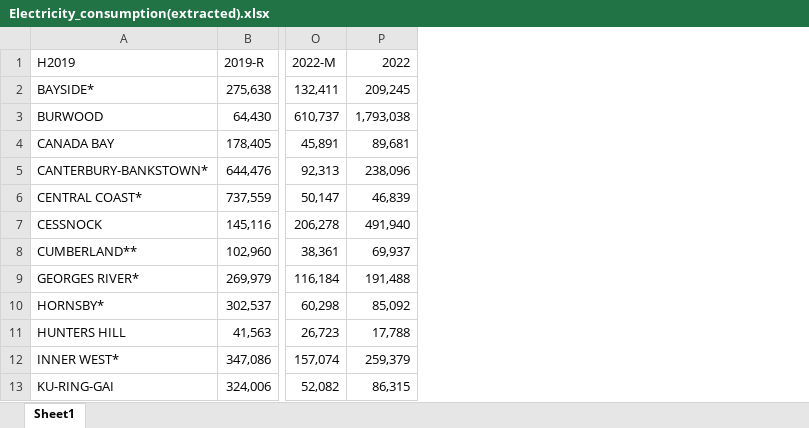
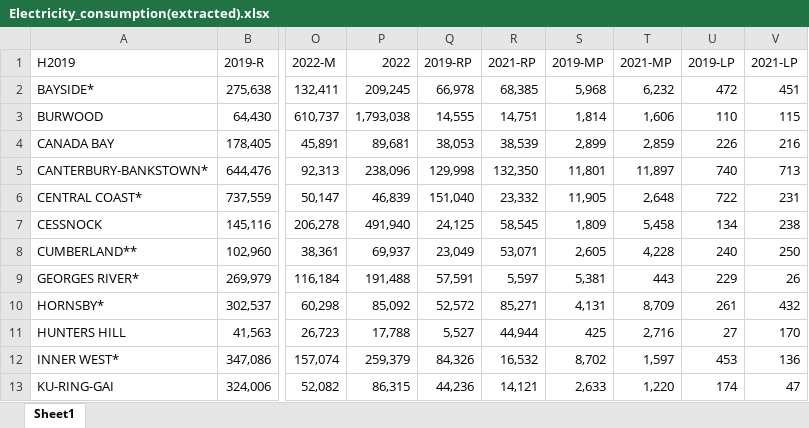
Before and after one commit to William83968/Rstatistics, an Excel workbook: data/Electricity_consumption(extracted).xlsx, sheet Sheet1, drawn as a sheet; only a part is shown, gaps mark what is left out; values as stored, in another font and other column widths than the file's, no borders; the diff names each change by its address in the sheet, - before the commit and + after, or states it on an @@ line.

```diff
--- a/data/Electricity_consumption(extracted).xlsx (sheet Sheet1)
+++ b/data/Electricity_consumption(extracted).xlsx (sheet Sheet1)
+column Q (2019-RP), rows 2-13: 66,978 | 14,555 | 38,053 | 129,998 | 151,040 | 24,125 | 23,049 | 57,591 | 52,572 | 5,527 | 84,326 | 44,236
+column R (2021-RP), rows 2-13: 68,385 | 14,751 | 38,539 | 132,350 | 23,332 | 58,545 | 53,071 | 5,597 | 85,271 | 44,944 | 16,532 | 14,121
+column S (2019-MP), rows 2-13: 5,968 | 1,814 | 2,899 | 11,801 | 11,905 | 1,809 | 2,605 | 5,381 | 4,131 | 425 | 8,702 | 2,633
+column T (2021-MP), rows 2-13: 6,232 | 1,606 | 2,859 | 11,897 | 2,648 | 5,458 | 4,228 | 443 | 8,709 | 2,716 | 1,597 | 1,220
+column U (2019-LP), rows 2-13: 472 | 110 | 226 | 740 | 722 | 134 | 240 | 229 | 261 | 27 | 453 | 174
+column V (2021-LP), rows 2-13: 451 | 115 | 216 | 713 | 231 | 238 | 250 | 26 | 432 | 170 | 136 | 47
```
Also changed, not shown: 5 other files.
